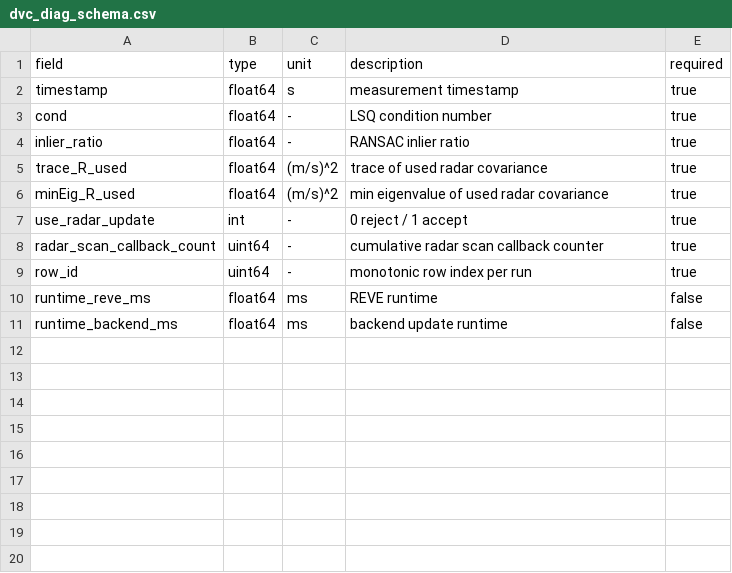
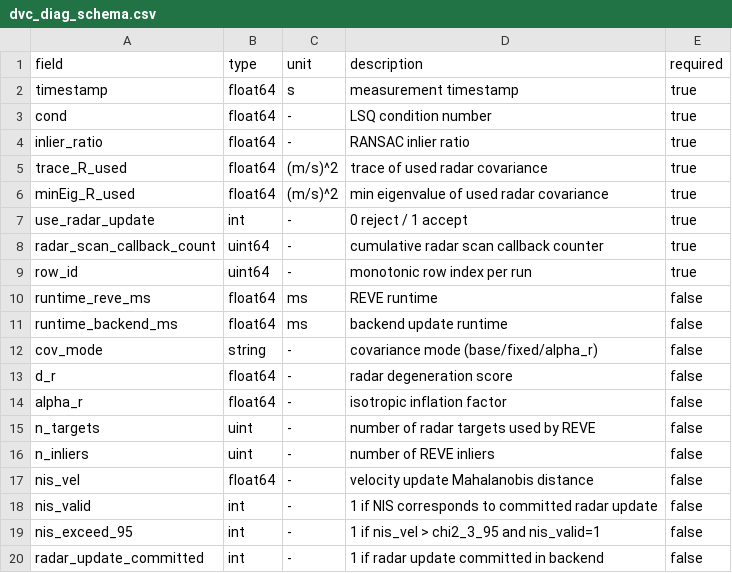
Before and after one commit to yyyang2227/rrxio, a CSV file: rrxio/publish_plan/templates/dvc_diag_schema.csv, drawn as a sheet.

```diff
--- a/rrxio/publish_plan/templates/dvc_diag_schema.csv
+++ b/rrxio/publish_plan/templates/dvc_diag_schema.csv
@@ -11 +11,10 @@ runtime_reve_ms,float64,ms,REVE runtime,false
 runtime_backend_ms,float64,ms,backend update runtime,false
+cov_mode,string,-,covariance mode (base/fixed/alpha_r),false
+d_r,float64,-,radar degeneration score,false
+alpha_r,float64,-,isotropic inflation factor,false
+n_targets,uint,-,number of radar targets used by REVE,false
+n_inliers,uint,-,number of REVE inliers,false
+nis_vel,float64,-,velocity update Mahalanobis distance,false
+nis_valid,int,-,1 if NIS corresponds to committed radar update,false
+nis_exceed_95,int,-,1 if nis_vel > chi2_3_95 and nis_valid=1,false
+radar_update_committed,int,-,1 if radar update committed in backend,false
```
Also changed, not shown: rrxio/publish_plan/templates/run_manifest_template.csv, 10 other files.
